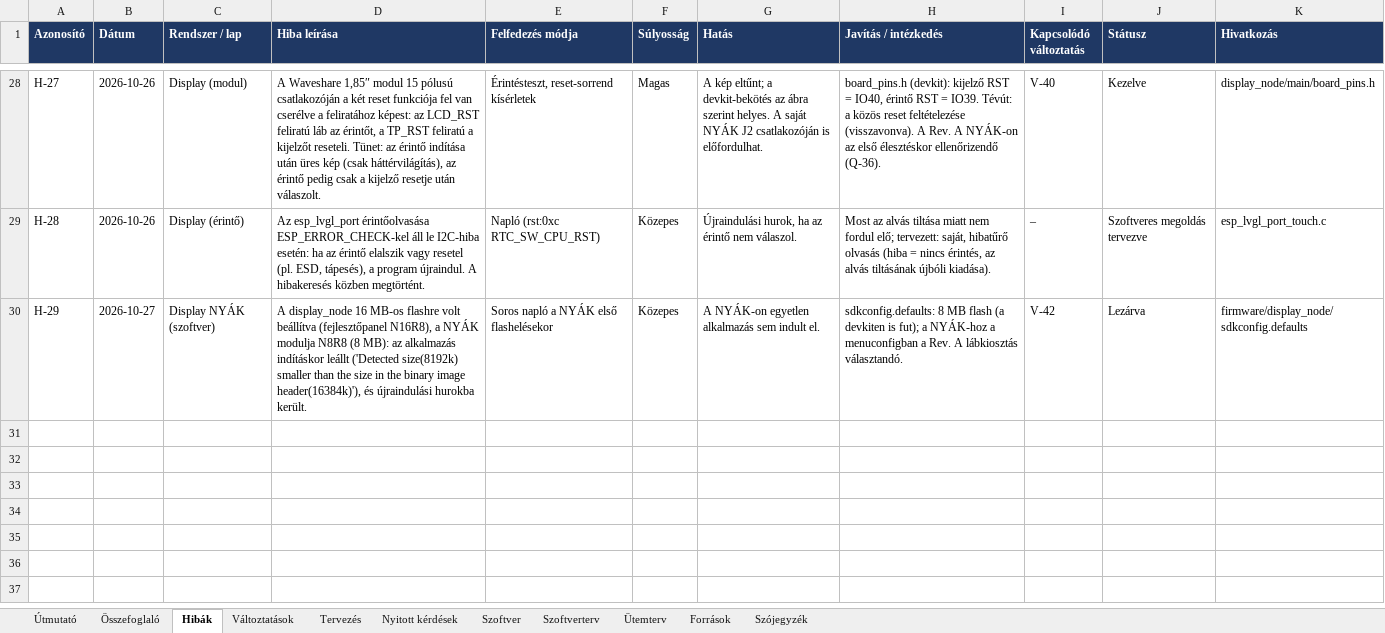
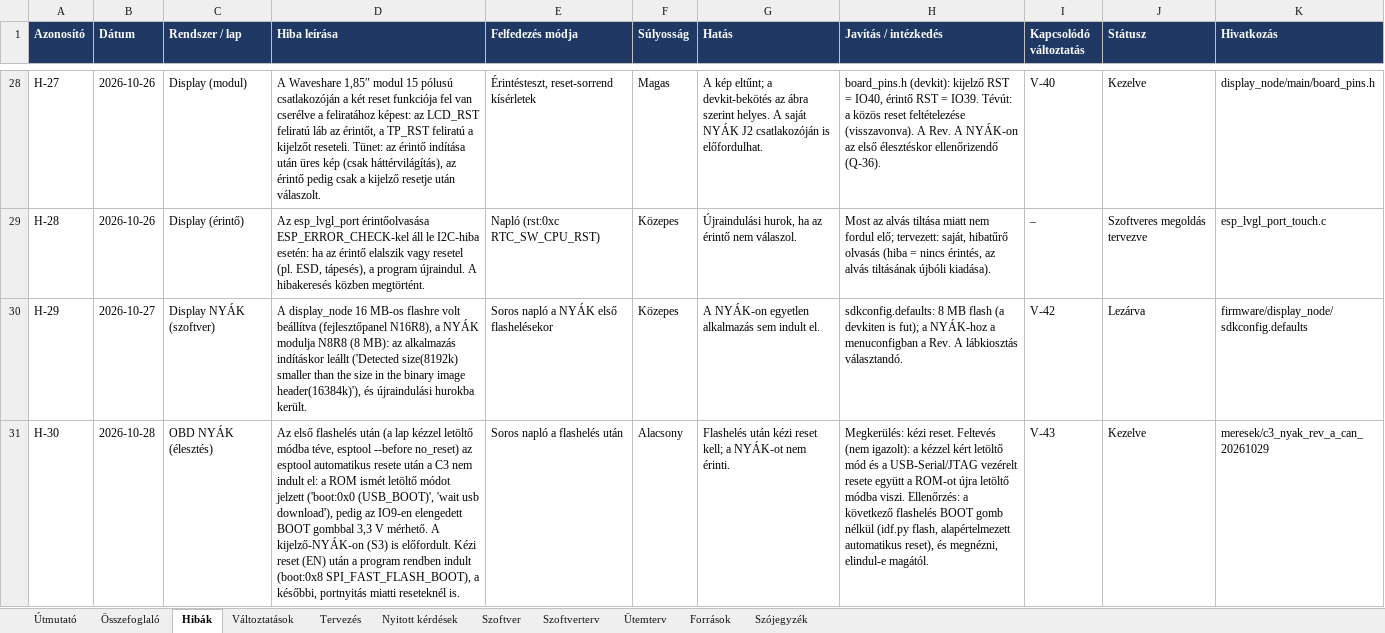
Before and after one commit to Turboblider55/Project_OpenGauge, an Excel workbook: docs/fejlesztesi_naplo.xlsx, sheet Hibák, drawn as a sheet; only a part is shown, gaps mark what is left out; values as stored, in another font and other column widths than the file's, no borders; the diff names each change by its address in the sheet, - before the commit and + after, or states it on an @@ line.

```diff
--- a/docs/fejlesztesi_naplo.xlsx (sheet Hibák)
+++ b/docs/fejlesztesi_naplo.xlsx (sheet Hibák)
+row 31: H-30 | 2026-10-28 | OBD NYÁK (élesztés) | Az első flashelés után (a lap kézzel letöltő módba téve, esptool --before no_reset) az esptool automatikus resete után a C3 nem indult el: a ROM ismét letöltő módot jelzett ('boot:0x0 (USB_BOOT)', 'wait usb download'), pedig az IO9-en elengedett BOOT gombbal 3,3 V mérhető. A kijelző-NYÁK-on (S3) is előfordult. Kézi reset (EN) után a program rendben indult (boot:0x8 SPI_FAST_FLASH_BOOT), a későbbi, portnyitás miatti reseteknél is. | Soros napló a flashelés után | Alacsony | Flashelés után kézi reset kell; a NYÁK-ot nem érinti. | Megkerülés: kézi reset. Feltevés (nem igazolt): a kézzel kért letöltő mód és a USB-Serial/JTAG vezérelt resete együtt a ROM-ot újra letöltő módba viszi. Ellenőrzés: a következő flashelés BOOT gomb nélkül (idf.py flash, alapértelmezett automatikus reset), és megnézni, elindul-e magától. | V-43 | Kezelve | meresek/c3_nyak_rev_a_can_20261029
```
Also changed, not shown: sheet Változtatások, sheet Nyitott kérdések, 4 other files.
